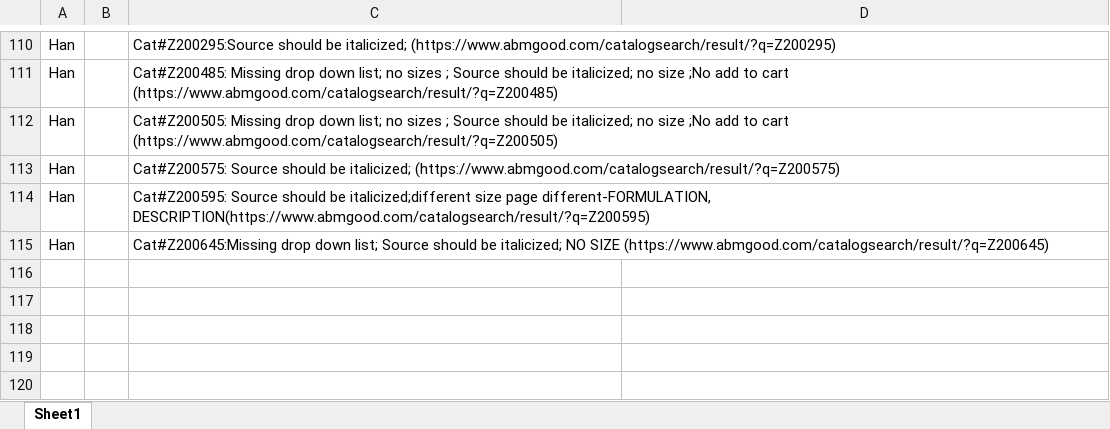
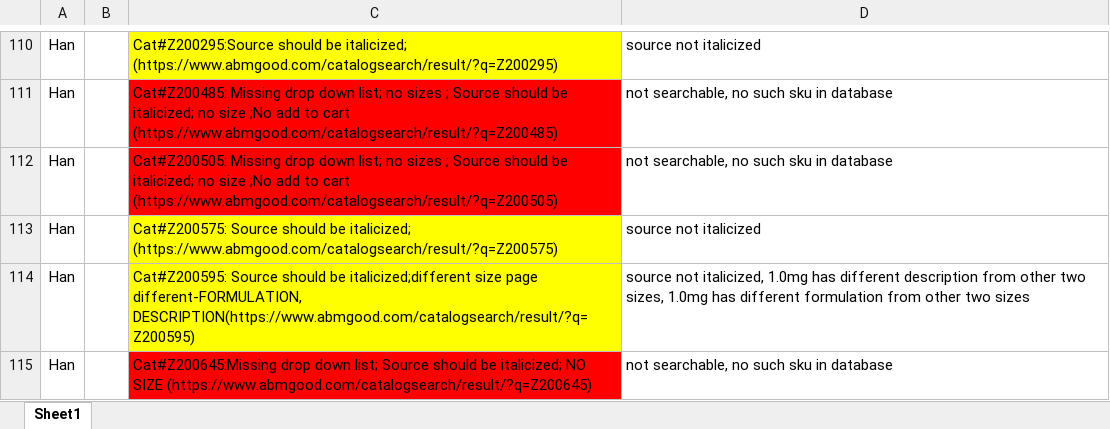
Before and after one commit to vincentgongabm/newpages, an Excel workbook: vector/product check - Vincent - 2020-06-15.xlsx, sheet Sheet1, drawn as a sheet; only a part is shown, gaps mark what is left out; values as stored, in another font and other column widths than the file's, no borders; the diff covers the shown part only; the diff names each change by its address in the sheet, - before the commit and + after, or states it on an @@ line.

```diff
--- a/vector/product check - Vincent - 2020-06-15.xlsx (sheet Sheet1)
+++ b/vector/product check - Vincent - 2020-06-15.xlsx (sheet Sheet1)
-C110 fill: none
+C110 fill: #FFFF00
-D110: (empty)
+D110: source not italicized
-C111:C112 fill: none
+C111:C112 fill: #FF0000
-D111:D112: (empty)
+D111:D112: not searchable, no such sku in database
-C113:C114 fill: none
+C113:C114 fill: #FFFF00
-D113: (empty)
+D113: source not italicized
-D114: (empty)
+D114: source not italicized, 1.0mg has different description from other two sizes, 1.0mg has different formulation from other two sizes
-C115 fill: none
+C115 fill: #FF0000
-D115: (empty)
+D115: not searchable, no such sku in database
```
Also changed, not shown: 28 edited cells and cell formats elsewhere in this sheet.
